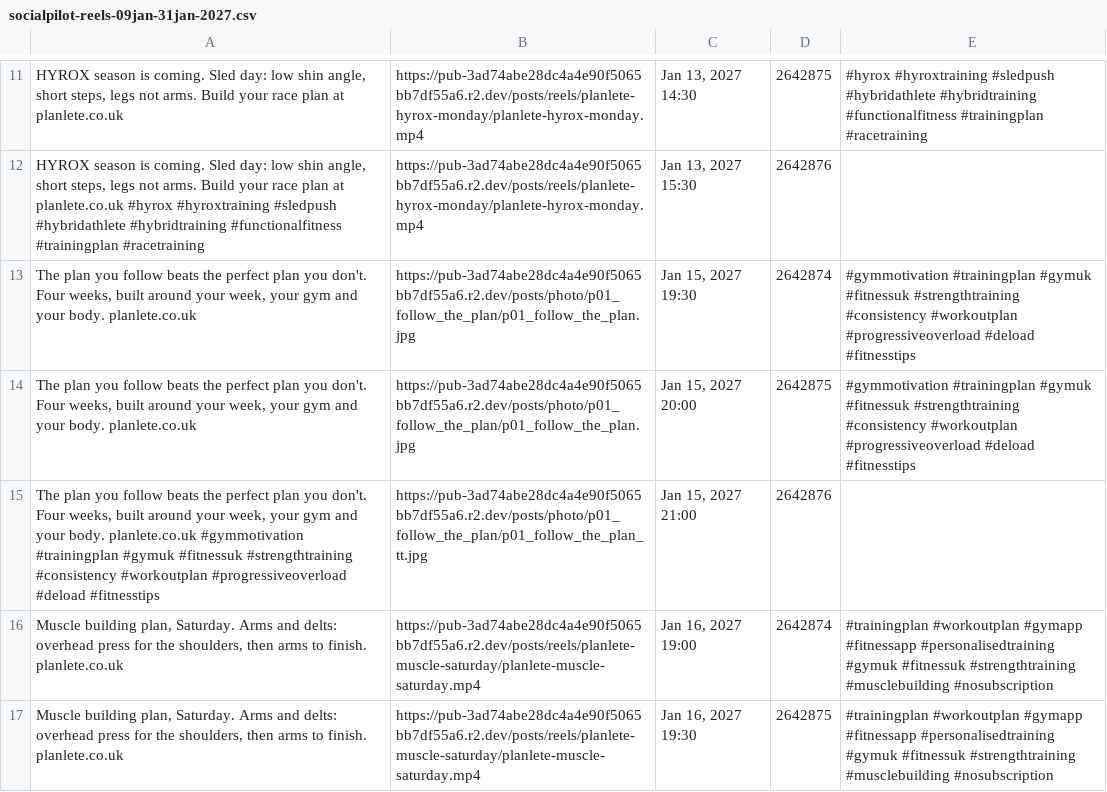
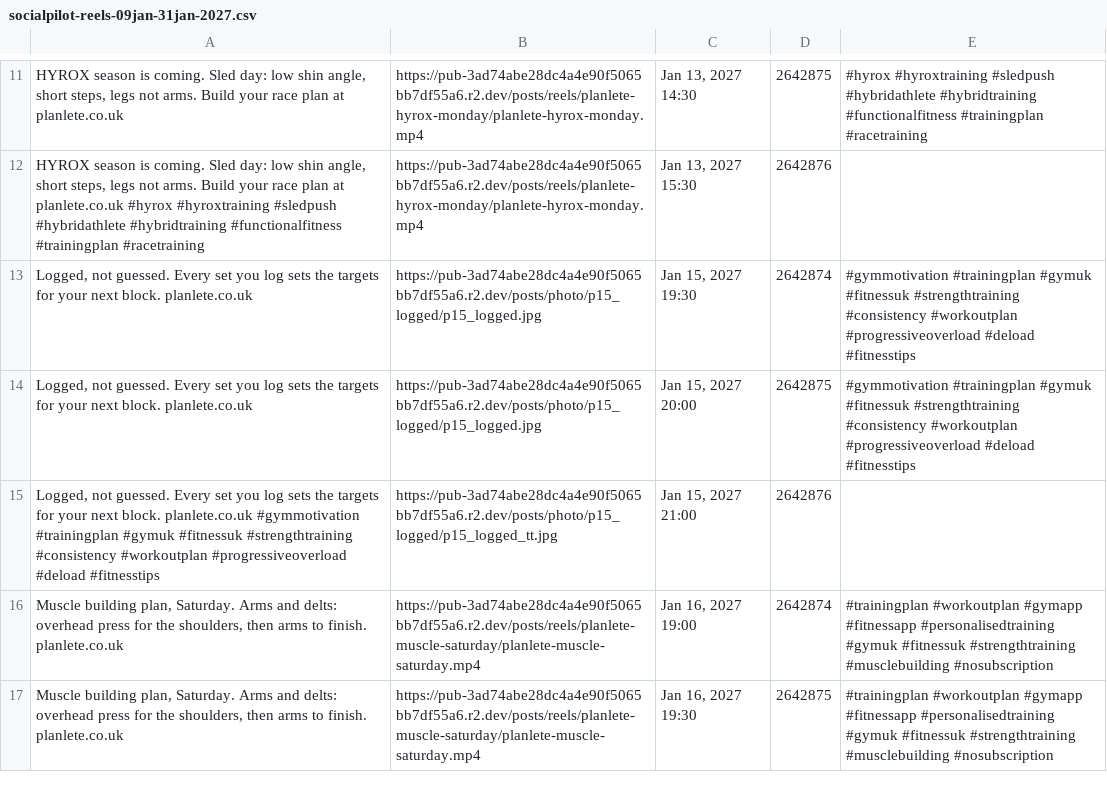
Before and after one commit to Ttw27/Planlete, a CSV file: social/schedules/socialpilot-reels-09jan-31jan-2027.csv, drawn as a sheet; only a part is shown, gaps mark what is left out.

```diff
--- a/social/schedules/socialpilot-reels-09jan-31jan-2027.csv
+++ b/social/schedules/socialpilot-reels-09jan-31jan-2027.csv
@@ -12,5 +12,5 @@
 "HYROX season is coming. Sled day: low shin angle, short steps, legs not arms. Build your race plan at planlete.co.uk #hyrox #hyroxtraining #sledpush #hybridathlete #hybridtraining #functionalfitness #trainingplan #racetraining",https://pub-3ad74abe28dc4a4e90f5065bb7df55a6.r2.dev/posts/reels/planlete-hyrox-monday/planlete-hyrox-monday.mp4,"Jan 13, 2027 15:30",2642876,,
-"The plan you follow beats the perfect plan you don't. Four weeks, built around your week, your gym and your body. planlete.co.uk",https://pub-3ad74abe28dc4a4e90f5065bb7df55a6.r2.dev/posts/photo/p01_follow_the_plan/p01_follow_the_plan.jpg,"Jan 15, 2027 19:30",2642874,#gymmotivation #trainingplan #gymuk #fitnessuk #strengthtraining #consistency #workoutplan #progressiveoverload #deload #fitnesstips,
-"The plan you follow beats the perfect plan you don't. Four weeks, built around your week, your gym and your body. planlete.co.uk",https://pub-3ad74abe28dc4a4e90f5065bb7df55a6.r2.dev/posts/photo/p01_follow_the_plan/p01_follow_the_plan.jpg,"Jan 15, 2027 20:00",2642875,#gymmotivation #trainingplan #gymuk #fitnessuk #strengthtraining #consistency #workoutplan #progressiveoverload #deload #fitnesstips,
-"The plan you follow beats the perfect plan you don't. Four weeks, built around your week, your gym and your body. planlete.co.uk #gymmotivation #trainingplan #gymuk #fitnessuk #strengthtraining #consistency #workoutplan #progressiveoverload #deload #fitnesstips",https://pub-3ad74abe28dc4a4e90f5065bb7df55a6.r2.dev/posts/photo/p01_follow_the_plan/p01_follow_the_plan_tt.jpg,"Jan 15, 2027 21:00",2642876,,
+"Logged, not guessed. Every set you log sets the targets for your next block. planlete.co.uk",https://pub-3ad74abe28dc4a4e90f5065bb7df55a6.r2.dev/posts/photo/p15_logged/p15_logged.jpg,"Jan 15, 2027 19:30",2642874,#gymmotivation #trainingplan #gymuk #fitnessuk #strengthtraining #consistency #workoutplan #progressiveoverload #deload #fitnesstips,
+"Logged, not guessed. Every set you log sets the targets for your next block. planlete.co.uk",https://pub-3ad74abe28dc4a4e90f5065bb7df55a6.r2.dev/posts/photo/p15_logged/p15_logged.jpg,"Jan 15, 2027 20:00",2642875,#gymmotivation #trainingplan #gymuk #fitnessuk #strengthtraining #consistency #workoutplan #progressiveoverload #deload #fitnesstips,
+"Logged, not guessed. Every set you log sets the targets for your next block. planlete.co.uk #gymmotivation #trainingplan #gymuk #fitnessuk #strengthtraining #consistency #workoutplan #progressiveoverload #deload #fitnesstips",https://pub-3ad74abe28dc4a4e90f5065bb7df55a6.r2.dev/posts/photo/p15_logged/p15_logged_tt.jpg,"Jan 15, 2027 21:00",2642876,,
 "Muscle building plan, Saturday. Arms and delts: overhead press for the shoulders, then arms to finish. planlete.co.uk",https://pub-3ad74abe28dc4a4e90f5065bb7df55a6.r2.dev/posts/reels/planlete-muscle-saturday/planlete-muscle-saturday.mp4,"Jan 16, 2027 19:00",2642874,#trainingplan #workoutplan #gymapp #fitnessapp #personalisedtraining #gymuk #fitnessuk #strengthtraining #musclebuilding #nosubscription,
```
Also changed, not shown: social/schedules/socialpilot-reels-12dec-08jan-2027.csv, social/schedules/socialpilot-reels-14nov-11dec-2026.csv, 2 other files.
